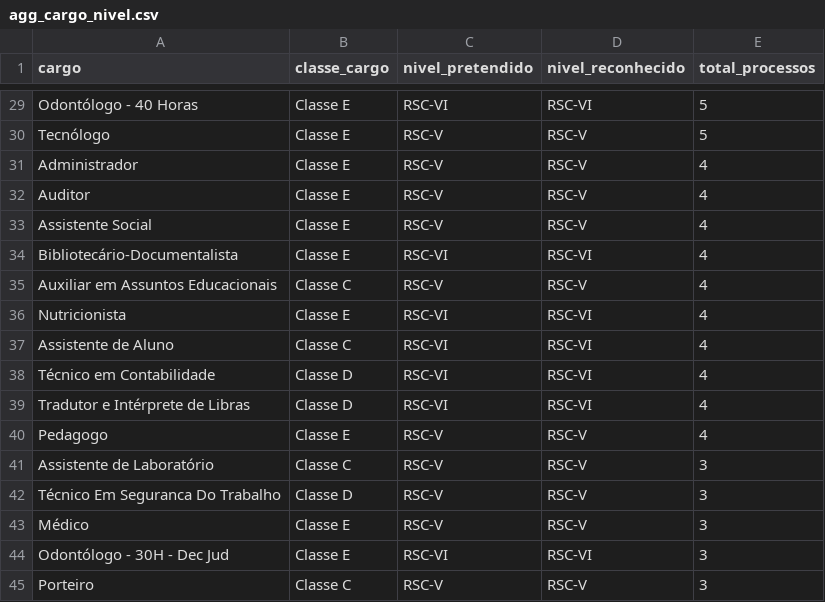
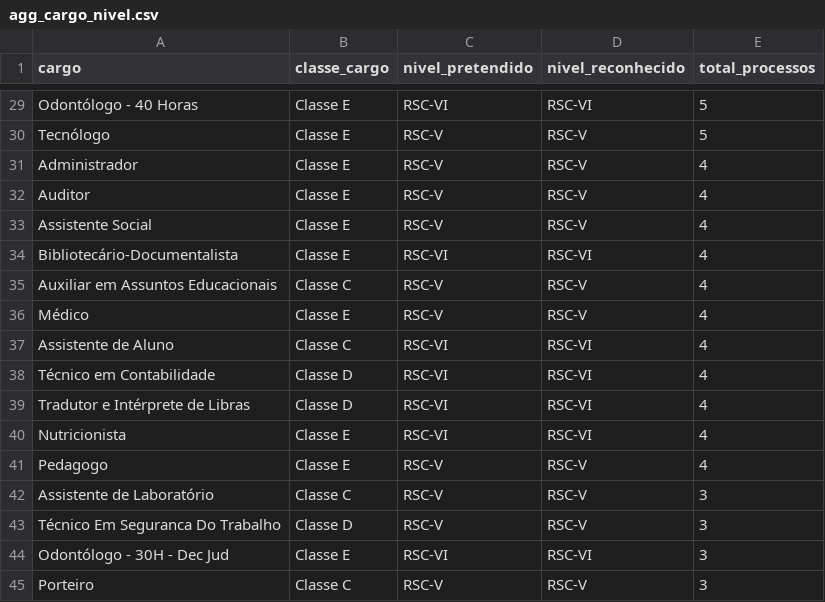
Before and after one commit to kelsoncm/memoriais-avaliados, a CSV file: docs/data/agg_cargo_nivel.csv, drawn as a sheet; only a part is shown, gaps mark what is left out; the diff covers the shown part only.

```diff
--- a/docs/data/agg_cargo_nivel.csv
+++ b/docs/data/agg_cargo_nivel.csv
@@ -35,3 +35,3 @@ Bibliotecário-Documentalista,Classe E,RSC-VI,RSC-VI,4
 Auxiliar em Assuntos Educacionais,Classe C,RSC-V,RSC-V,4
-Nutricionista,Classe E,RSC-VI,RSC-VI,4
+Médico,Classe E,RSC-V,RSC-V,4
 Assistente de Aluno,Classe C,RSC-VI,RSC-VI,4
@@ -39,2 +39,3 @@ Técnico em Contabilidade,Classe D,RSC-VI,RSC-VI,4
 Tradutor e Intérprete de Libras,Classe D,RSC-VI,RSC-VI,4
+Nutricionista,Classe E,RSC-VI,RSC-VI,4
 Pedagogo,Classe E,RSC-V,RSC-V,4
@@ -42,3 +43,2 @@ Assistente de Laboratório,Classe C,RSC-V,RSC-V,3
 Técnico Em Seguranca Do Trabalho,Classe D,RSC-V,RSC-V,3
-Médico,Classe E,RSC-V,RSC-V,3
 Odontólogo - 30H - Dec Jud,Classe E,RSC-VI,RSC-VI,3
```
Also changed, not shown: 5 added rows, 5 removed rows, 3 moved rows and 4 edited cells elsewhere in this file, docs/data/agg_campus_mes.csv, docs/data/fato_anonimo.csv, 2 other files.
